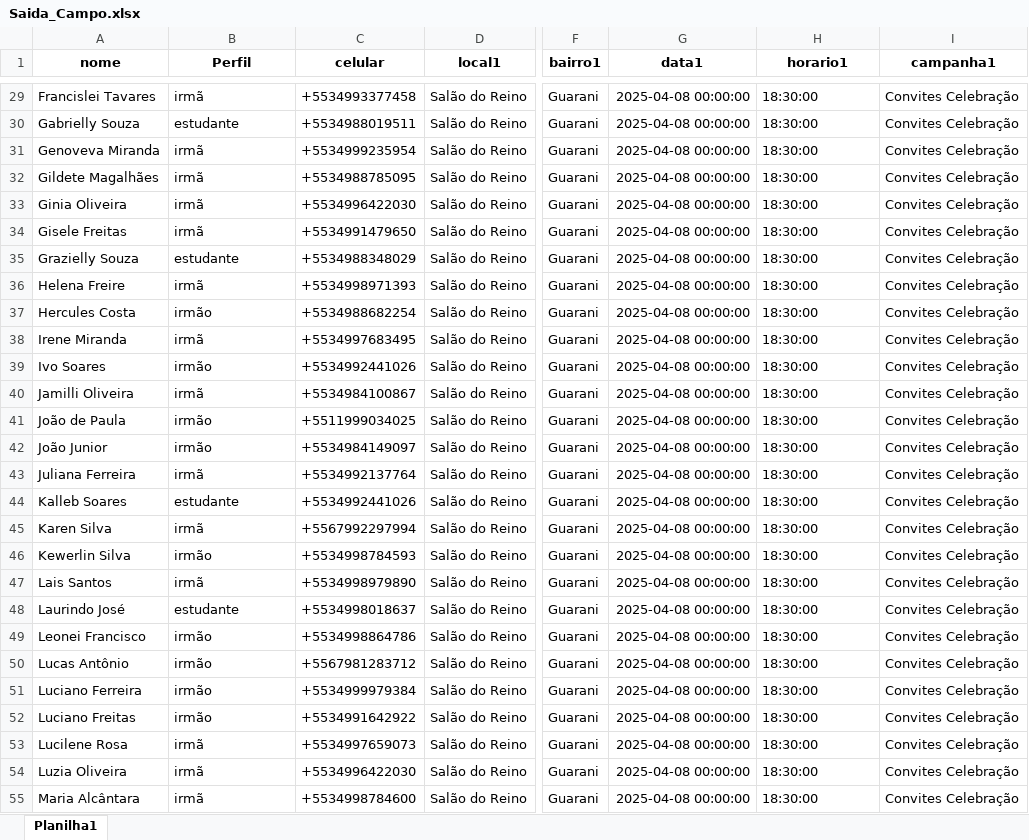
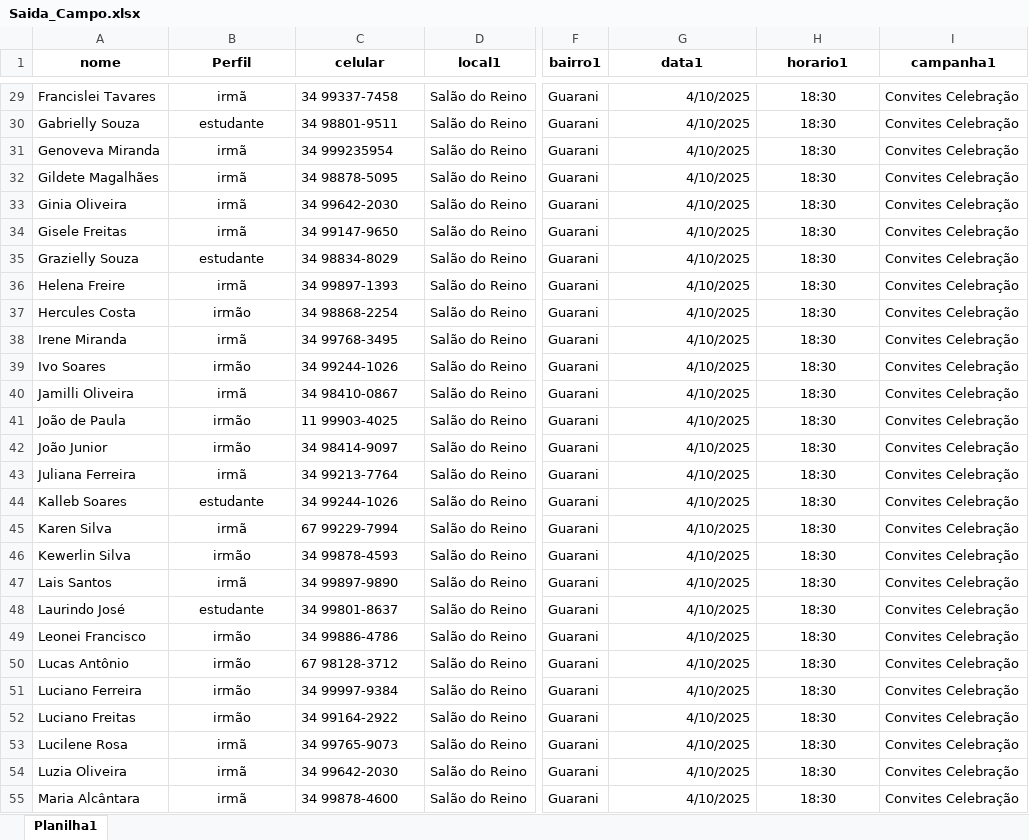
Before and after one commit to Robslira/Servi-o-de-Campo, an Excel workbook: Saida_Campo.xlsx, sheet Planilha1, drawn as a sheet; only a part is shown, gaps mark what is left out; values as stored, in another font and other column widths than the file's, no borders; the diff covers the shown part only; the diff names each change by its address in the sheet, - before the commit and + after, or states it on an @@ line.

```diff
--- a/Saida_Campo.xlsx (sheet Planilha1)
+++ b/Saida_Campo.xlsx (sheet Planilha1)
-B29:B55 alignment: left
+B29:B55 alignment: center
-C29 (celular): +5534993377458
+C29 (celular): 34 99337-7458
-G29:G55 (data1): 2025-04-08 00:00:00
+G29:G55 (data1): 4/10/2025
-H29:H55 (horario1): 18:30:00
+H29:H55 (horario1): 18:30
-H29:H55 alignment: left
+H29:H55 alignment: center
-C30 (celular): +5534988019511
+C30 (celular): 34 98801-9511
-C31 (celular): +5534999235954
+C31 (celular): 34 999235954
-C32 (celular): +5534988785095
+C32 (celular): 34 98878-5095
-C33 (celular): +5534996422030
+C33 (celular): 34 99642-2030
-C34 (celular): +5534991479650
+C34 (celular): 34 99147-9650
-C35 (celular): +5534988348029
+C35 (celular): 34 98834-8029
-C36 (celular): +5534998971393
+C36 (celular): 34 99897-1393
-C37 (celular): +5534988682254
+C37 (celular): 34 98868-2254
-C38 (celular): +5534997683495
+C38 (celular): 34 99768-3495
-C39 (celular): +5534992441026
+C39 (celular): 34 99244-1026
-C40 (celular): +5534984100867
+C40 (celular): 34 98410-0867
-C41 (celular): +5511999034025
+C41 (celular): 11 99903-4025
-C42 (celular): +5534984149097
+C42 (celular): 34 98414-9097
-C43 (celular): +5534992137764
+C43 (celular): 34 99213-7764
-C44 (celular): +5534992441026
+C44 (celular): 34 99244-1026
-C45 (celular): +5567992297994
+C45 (celular): 67 99229-7994
-C46 (celular): +5534998784593
+C46 (celular): 34 99878-4593
-C47 (celular): +5534998979890
+C47 (celular): 34 99897-9890
-C48 (celular): +5534998018637
+C48 (celular): 34 99801-8637
-C49 (celular): +5534998864786
+C49 (celular): 34 99886-4786
-C50 (celular): +5567981283712
+C50 (celular): 67 98128-3712
-C51 (celular): +5534999979384
+C51 (celular): 34 99997-9384
-C52 (celular): +5534991642922
+C52 (celular): 34 99164-2922
-C53 (celular): +5534997659073
+C53 (celular): 34 99765-9073
-C54 (celular): +5534996422030
+C54 (celular): 34 99642-2030
-C55 (celular): +5534998784600
+C55 (celular): 34 99878-4600
```
Also changed, not shown: 195 edited cells and cell formats elsewhere in this sheet, 2 other files.
